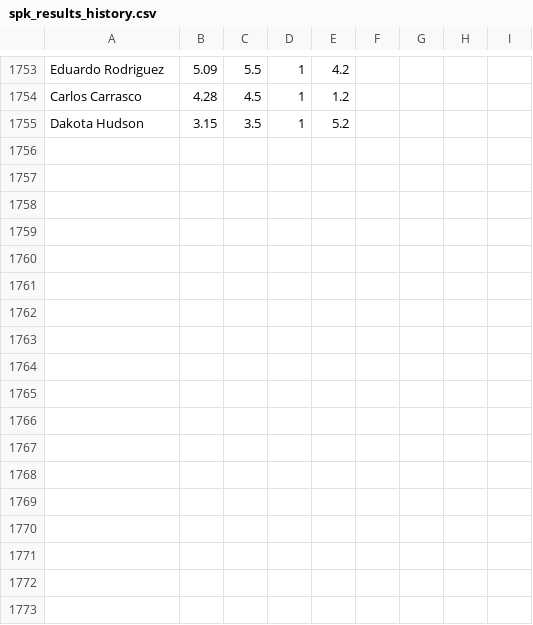
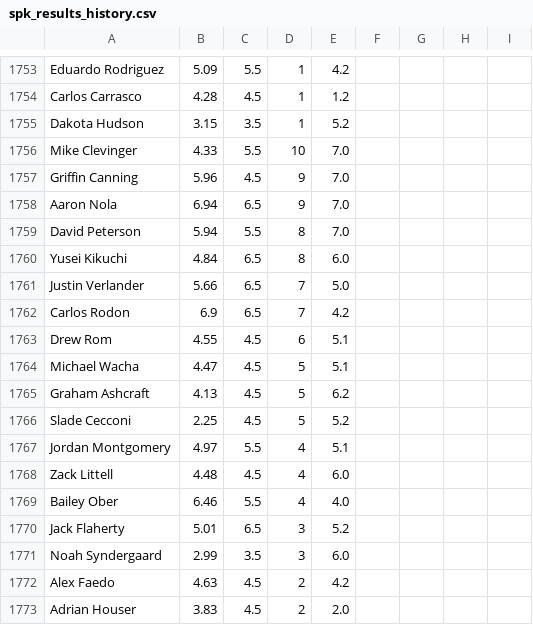
Before and after one commit to amaizehayes/sp-k-prediction-app, a CSV file: output/spk_results_history.csv, drawn as a sheet; only a part is shown, gaps mark what is left out.

```diff
--- a/output/spk_results_history.csv
+++ b/output/spk_results_history.csv
@@ -1755 +1755,19 @@ Carlos Carrasco,4.28,4.5,1,1.2
 Dakota Hudson,3.15,3.5,1,5.2
+Mike Clevinger,4.33,5.5,10,7.0
+Griffin Canning,5.96,4.5,9,7.0
+Aaron Nola,6.94,6.5,9,7.0
+David Peterson,5.94,5.5,8,7.0
+Yusei Kikuchi,4.84,6.5,8,6.0
+Justin Verlander,5.66,6.5,7,5.0
+Carlos Rodon,6.9,6.5,7,4.2
+Drew Rom,4.55,4.5,6,5.1
+Michael Wacha,4.47,4.5,5,5.1
+Graham Ashcraft,4.13,4.5,5,6.2
+Slade Cecconi,2.25,4.5,5,5.2
+Jordan Montgomery,4.97,5.5,4,5.1
+Zack Littell,4.48,4.5,4,6.0
+Bailey Ober,6.46,5.5,4,4.0
+Jack Flaherty,5.01,6.5,3,5.2
+Noah Syndergaard,2.99,3.5,3,6.0
+Alex Faedo,4.63,4.5,2,4.2
+Adrian Houser,3.83,4.5,2,2.0
```
Also changed, not shown: output/sp_log_2023.csv, spk_yesterday_results.csv.
